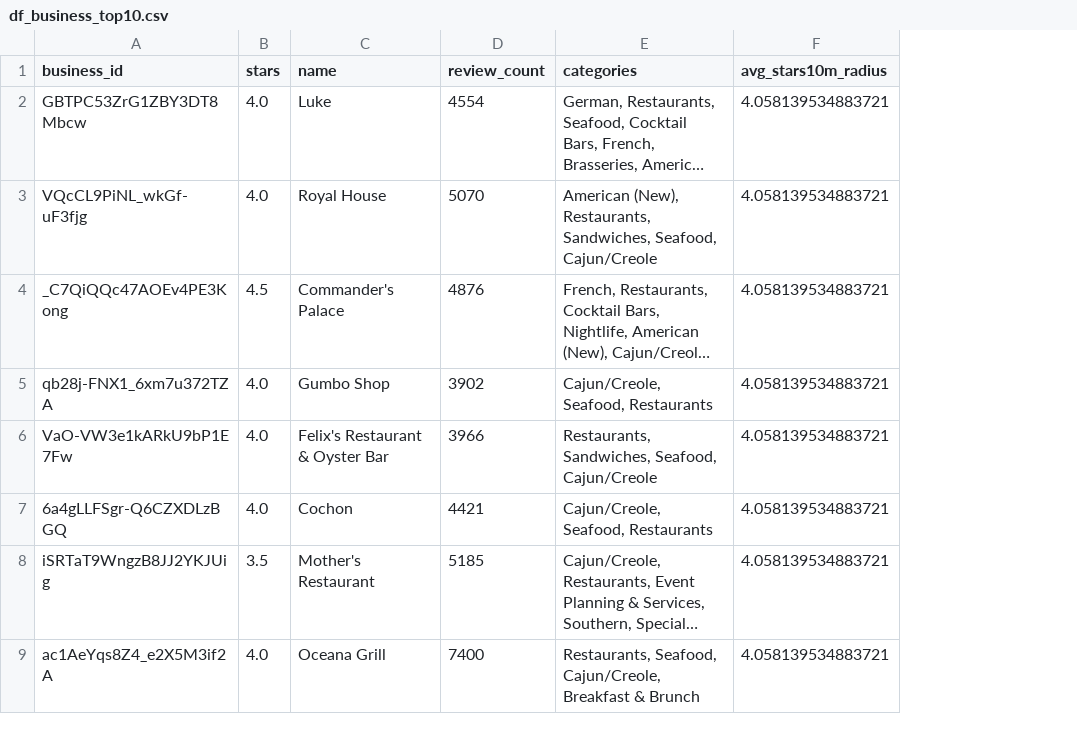
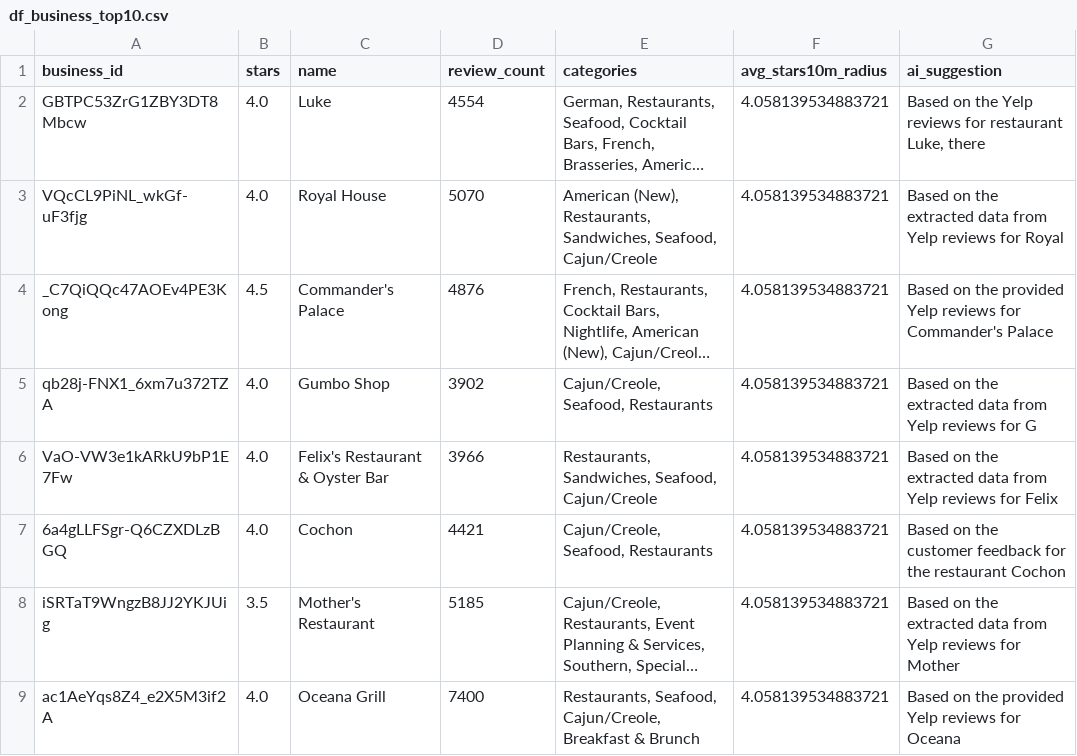
Before and after one commit to SandunKanan/yelp-review-nlp, a CSV file: data/df_business_top10.csv, drawn as a sheet; only a part is shown; long unchanged cells end in …; the diff names each change by its address in the sheet, - before the commit and + after, or states it on an @@ line.

```diff
--- a/data/df_business_top10.csv
+++ b/data/df_business_top10.csv
+column G (ai_suggestion), rows 2-9: Based on the Yelp reviews for restaurant Luke, there | Based on the extracted data from Yelp reviews for Royal | Based on the provided Yelp reviews for Commander's Palace | Based on the extracted data from Yelp reviews for G | Based on the extracted data from Yelp reviews for Felix | Based on the customer feedback for the restaurant Cochon | Based on the extracted data from Yelp reviews for Mother | Based on the provided Yelp reviews for Oceana
```
Also changed, not shown: 3 other files.
